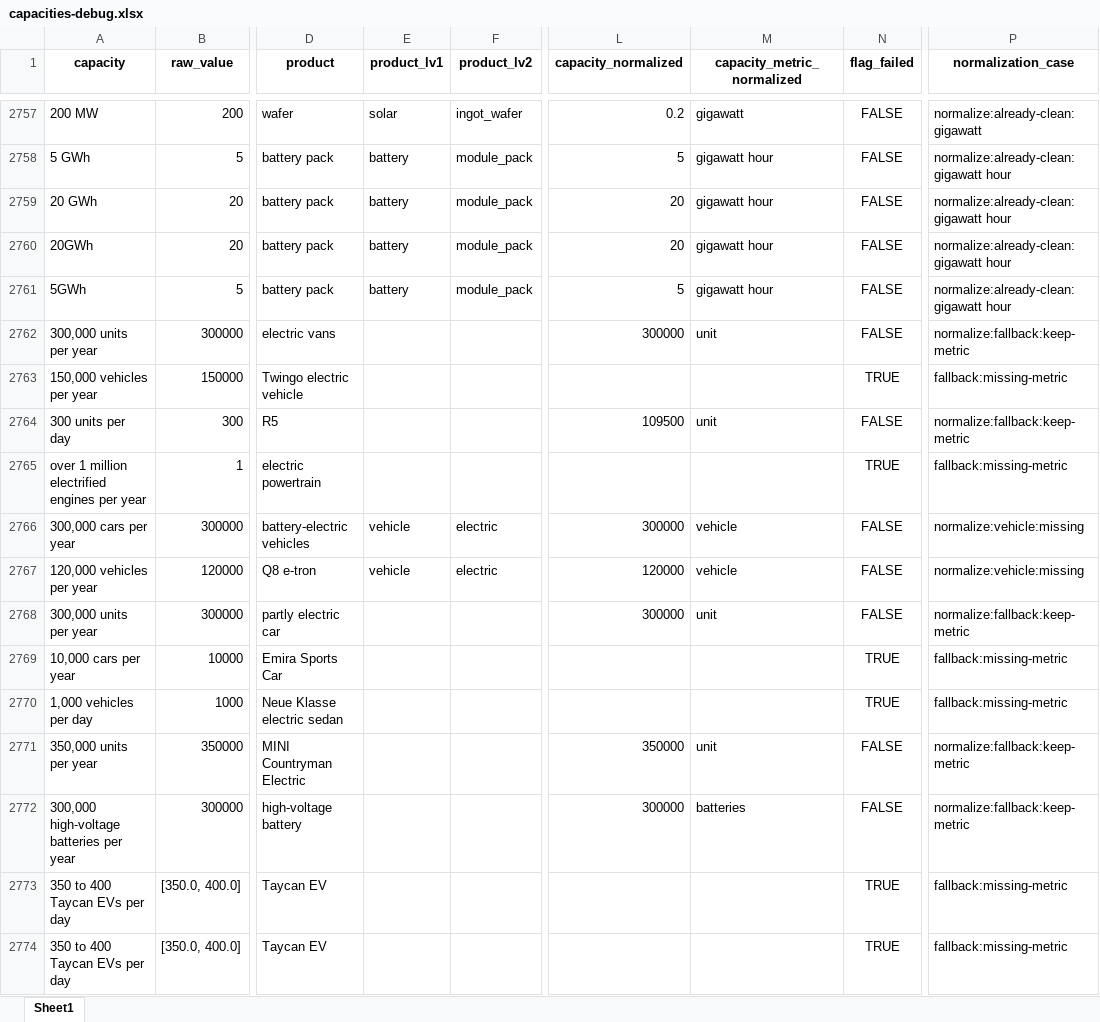
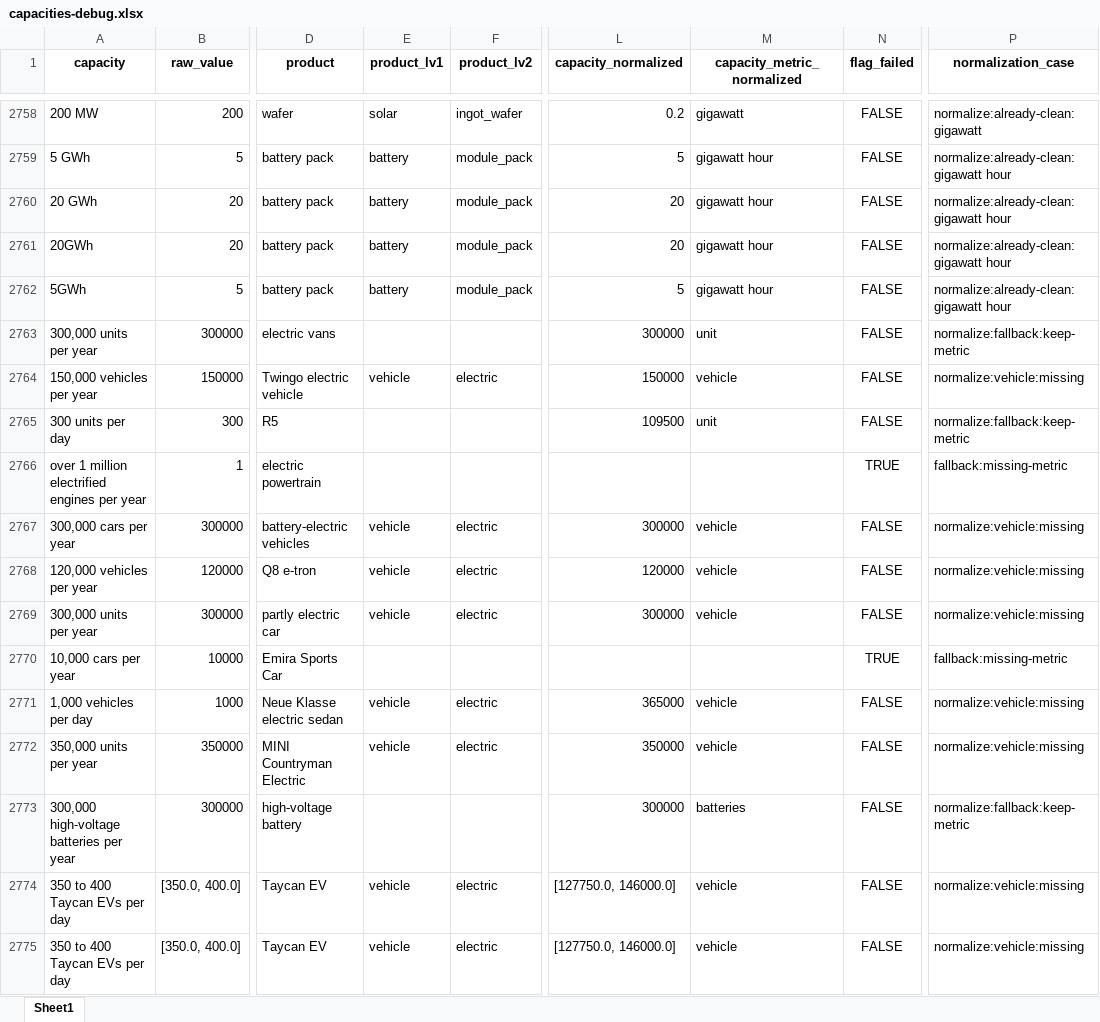
Before and after one commit to benmcwilliams/tuone-core, an Excel workbook: reconcile/storage/output/capacities-debug.xlsx, sheet Sheet1, drawn as a sheet; only a part is shown, gaps mark what is left out; values as stored, in another font and other column widths than the file's, no borders; addresses are those after the commit; the diff covers the shown part only; the diff names each change by its address in the sheet, - before the commit and + after, or states it on an @@ line.

```diff
--- a/reconcile/storage/output/capacities-debug.xlsx (sheet Sheet1)
+++ b/reconcile/storage/output/capacities-debug.xlsx (sheet Sheet1)
-E2764 (product_lv1): (empty)
+E2764 (product_lv1): vehicle
-F2764 (product_lv2): (empty)
+F2764 (product_lv2): electric
-L2764 (capacity_normalized): (empty)
+L2764 (capacity_normalized): 150000
-M2764 (capacity_metric_normalized): (empty)
+M2764 (capacity_metric_normalized): vehicle
-N2764 (flag_failed): TRUE
+N2764 (flag_failed): FALSE
-P2764 (normalization_case): fallback:missing-metric
+P2764 (normalization_case): normalize:vehicle:missing
-E2769 (product_lv1): (empty)
+E2769 (product_lv1): vehicle
-F2769 (product_lv2): (empty)
+F2769 (product_lv2): electric
-M2769 (capacity_metric_normalized): unit
+M2769 (capacity_metric_normalized): vehicle
-P2769 (normalization_case): normalize:fallback:keep-metric
+P2769 (normalization_case): normalize:vehicle:missing
-E2771:E2772 (product_lv1): (empty)
+E2771:E2772 (product_lv1): vehicle
-F2771:F2772 (product_lv2): (empty)
+F2771:F2772 (product_lv2): electric
-L2771 (capacity_normalized): (empty)
+L2771 (capacity_normalized): 365000
-M2771 (capacity_metric_normalized): (empty)
+M2771 (capacity_metric_normalized): vehicle
-N2771 (flag_failed): TRUE
+N2771 (flag_failed): FALSE
-P2771 (normalization_case): fallback:missing-metric
+P2771 (normalization_case): normalize:vehicle:missing
-M2772 (capacity_metric_normalized): unit
+M2772 (capacity_metric_normalized): vehicle
-P2772 (normalization_case): normalize:fallback:keep-metric
+P2772 (normalization_case): normalize:vehicle:missing
-E2774:E2775 (product_lv1): (empty)
+E2774:E2775 (product_lv1): vehicle
-F2774:F2775 (product_lv2): (empty)
+F2774:F2775 (product_lv2): electric
-L2774:L2775 (capacity_normalized): (empty)
+L2774:L2775 (capacity_normalized): [127750.0, 146000.0]
-M2774:M2775 (capacity_metric_normalized): (empty)
+M2774:M2775 (capacity_metric_normalized): vehicle
-N2774:N2775 (flag_failed): TRUE
+N2774:N2775 (flag_failed): FALSE
-P2774:P2775 (normalization_case): fallback:missing-metric
+P2774:P2775 (normalization_case): normalize:vehicle:missing
```
Also changed, not shown: 42 added rows, 4 removed rows and 116 edited cells elsewhere in this sheet, reconcile/storage/output/factory-technological-clean-capacities.xlsx, reconcile/storage/output/factory-technological.xlsx, 12 other files.
